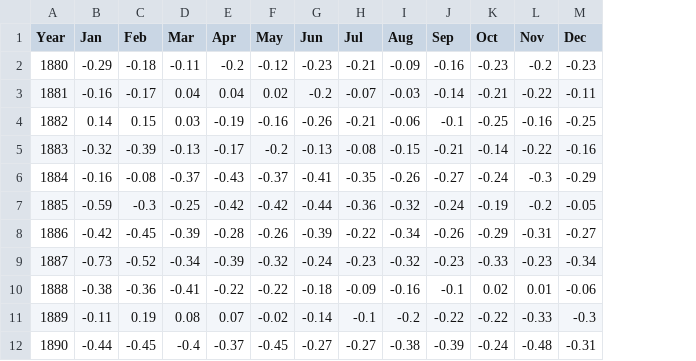
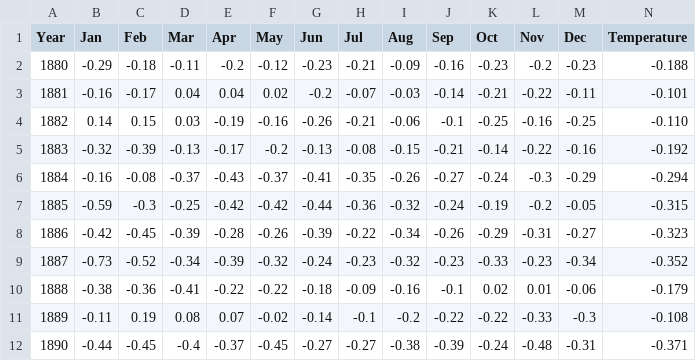
Before and after one commit to lirongoren/cs416-narrative-visualization, a CSV file: data/global_temperatures.csv, drawn as a sheet; only a part is shown; the diff names each change by its address in the sheet, - before the commit and + after, or states it on an @@ line.

Commit message:
Updated data files 2

```diff
--- a/data/global_temperatures.csv
+++ b/data/global_temperatures.csv
+column N (Temperature), rows 2-12: -0.188 | -0.101 | -0.110 | -0.192 | -0.294 | -0.315 | -0.323 | -0.352 | -0.179 | -0.108 | -0.371
```
